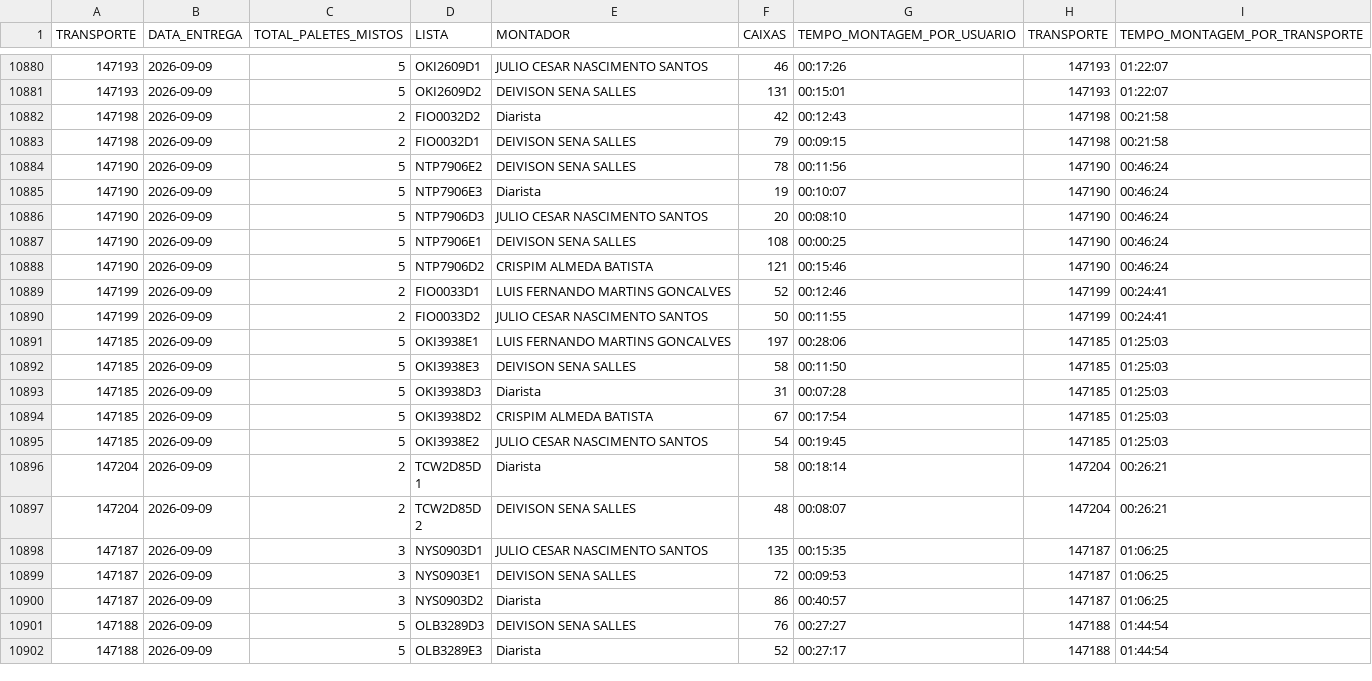
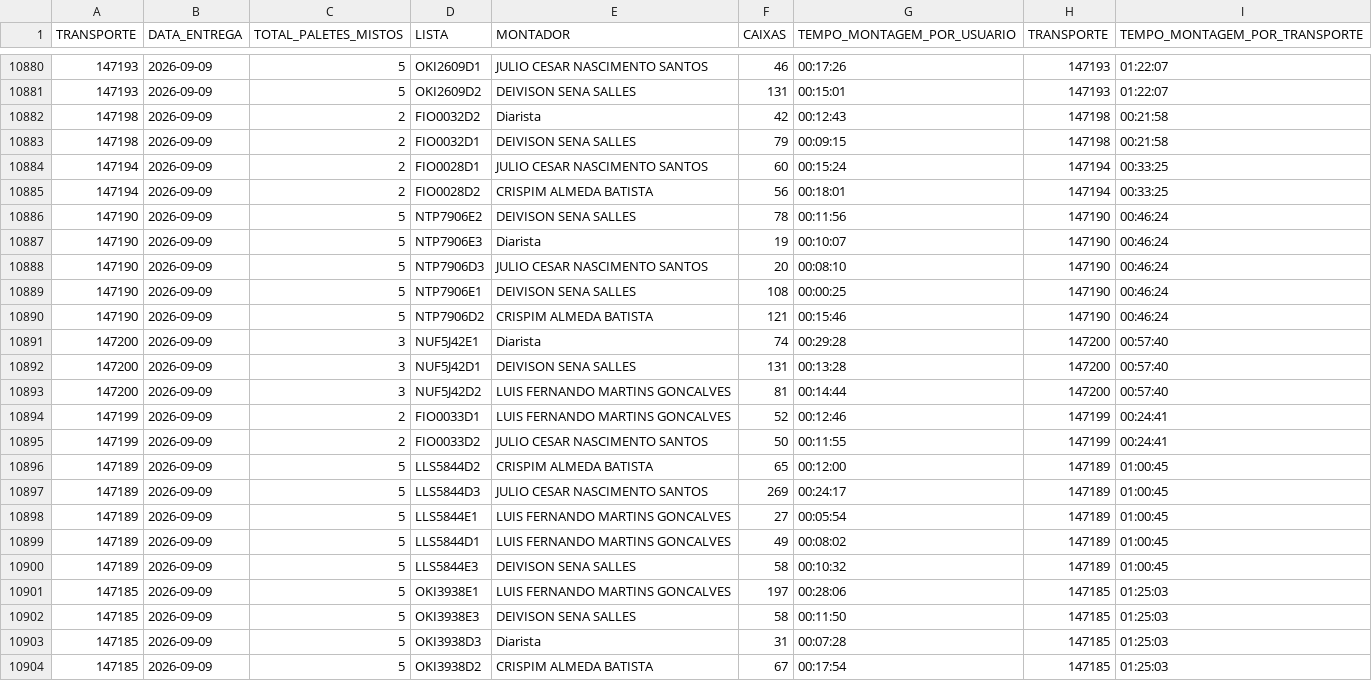
Before and after one commit to diogojfr/report-picking-process, a CSV file: data/montagem_transporte.csv, drawn as a sheet; only a part is shown, gaps mark what is left out; the shorter side is filled out with more unchanged rows.

```diff
--- a/data/montagem_transporte.csv
+++ b/data/montagem_transporte.csv
@@ -10883,2 +10883,4 @@
 "147198",2026-09-09,2,FIO0032D1,DEIVISON SENA SALLES,79,"00:09:15","147198","00:21:58"
+"147194",2026-09-09,2,FIO0028D1,JULIO CESAR NASCIMENTO SANTOS,60,"00:15:24","147194","00:33:25"
+"147194",2026-09-09,2,FIO0028D2,CRISPIM ALMEDA BATISTA,56,"00:18:01","147194","00:33:25"
 "147190",2026-09-09,5,NTP7906E2,DEIVISON SENA SALLES,78,"00:11:56","147190","00:46:24"
@@ -10888,4 +10890,12 @@
 "147190",2026-09-09,5,NTP7906D2,CRISPIM ALMEDA BATISTA,121,"00:15:46","147190","00:46:24"
+"147200",2026-09-09,3,NUF5J42E1,Diarista,74,"00:29:28","147200","00:57:40"
+"147200",2026-09-09,3,NUF5J42D1,DEIVISON SENA SALLES,131,"00:13:28","147200","00:57:40"
+"147200",2026-09-09,3,NUF5J42D2,LUIS FERNANDO MARTINS GONCALVES,81,"00:14:44","147200","00:57:40"
 "147199",2026-09-09,2,FIO0033D1,LUIS FERNANDO MARTINS GONCALVES,52,"00:12:46","147199","00:24:41"
 "147199",2026-09-09,2,FIO0033D2,JULIO CESAR NASCIMENTO SANTOS,50,"00:11:55","147199","00:24:41"
+"147189",2026-09-09,5,LLS5844D2,CRISPIM ALMEDA BATISTA,65,"00:12:00","147189","01:00:45"
+"147189",2026-09-09,5,LLS5844D3,JULIO CESAR NASCIMENTO SANTOS,269,"00:24:17","147189","01:00:45"
+"147189",2026-09-09,5,LLS5844E1,LUIS FERNANDO MARTINS GONCALVES,27,"00:05:54","147189","01:00:45"
+"147189",2026-09-09,5,LLS5844D1,LUIS FERNANDO MARTINS GONCALVES,49,"00:08:02","147189","01:00:45"
+"147189",2026-09-09,5,LLS5844E3,DEIVISON SENA SALLES,58,"00:10:32","147189","01:00:45"
 "147185",2026-09-09,5,OKI3938E1,LUIS FERNANDO MARTINS GONCALVES,197,"00:28:06","147185","01:25:03"
```
Also changed, not shown: data/caixa_hora.csv, data/conf_registros.csv, 8 other files.
